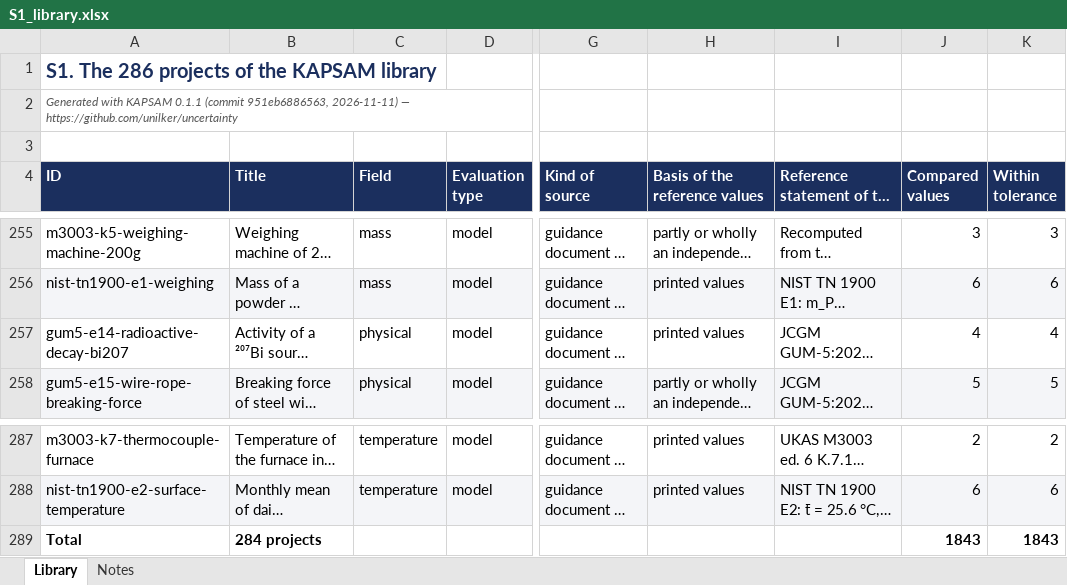
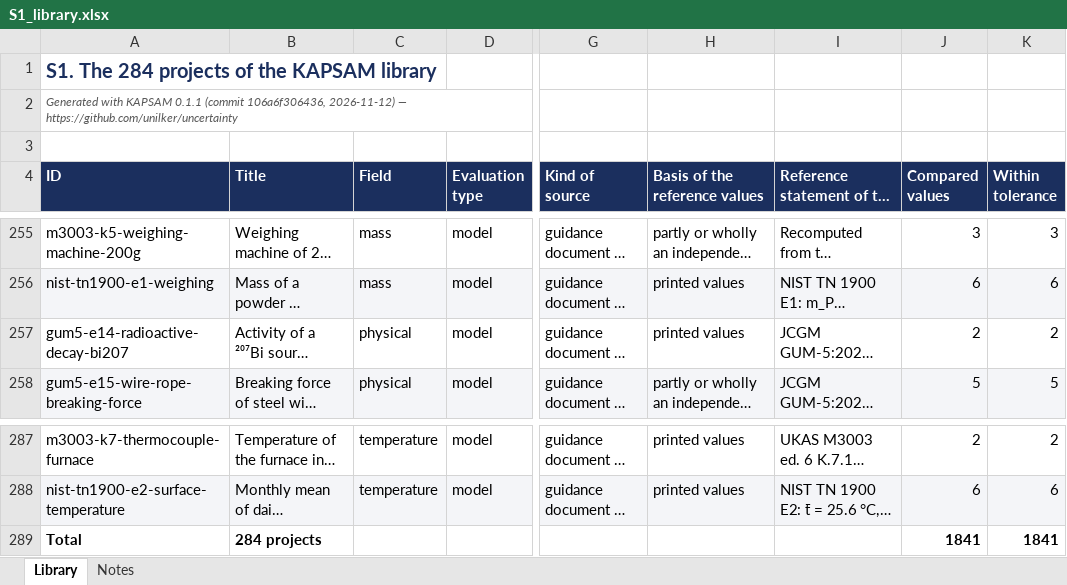
Before and after one commit to unilker/uncertainty, an Excel workbook: docs/article/supplementary/S1_library.xlsx, sheet Library, drawn as a sheet; only a part is shown, gaps mark what is left out; long unchanged cells end in …; values as stored, in another font and other column widths than the file's, no borders; the diff names each change by its address in the sheet, - before the commit and + after, or states it on an @@ line.

```diff
--- a/docs/article/supplementary/S1_library.xlsx (sheet Library)
+++ b/docs/article/supplementary/S1_library.xlsx (sheet Library)
-A1 (ID): S1. The 286 projects of the KAPSAM library
+A1 (ID): S1. The 284 projects of the KAPSAM library
-A2 (ID): …0.1.1 (commit 951eb6886563, 2026-11-11) — https://github.com/unilker/uncertainty
+A2 (ID): …0.1.1 (commit 106a6f306436, 2026-11-12) — https://github.com/unilker/uncertainty
-J257 (Compared values): 4
+J257 (Compared values): 2
-K257 (Within tolerance): 4
+K257 (Within tolerance): 2
-J289 (Compared values): 1843
+J289 (Compared values): 1841
-K289 (Within tolerance): 1843
+K289 (Within tolerance): 1841
```
Also changed, not shown: sheet Notes, docs/article/supplementary/S2_findings.xlsx, docs/article/supplementary/S7_workbook_quam_a1.xlsx, 19 other files.
